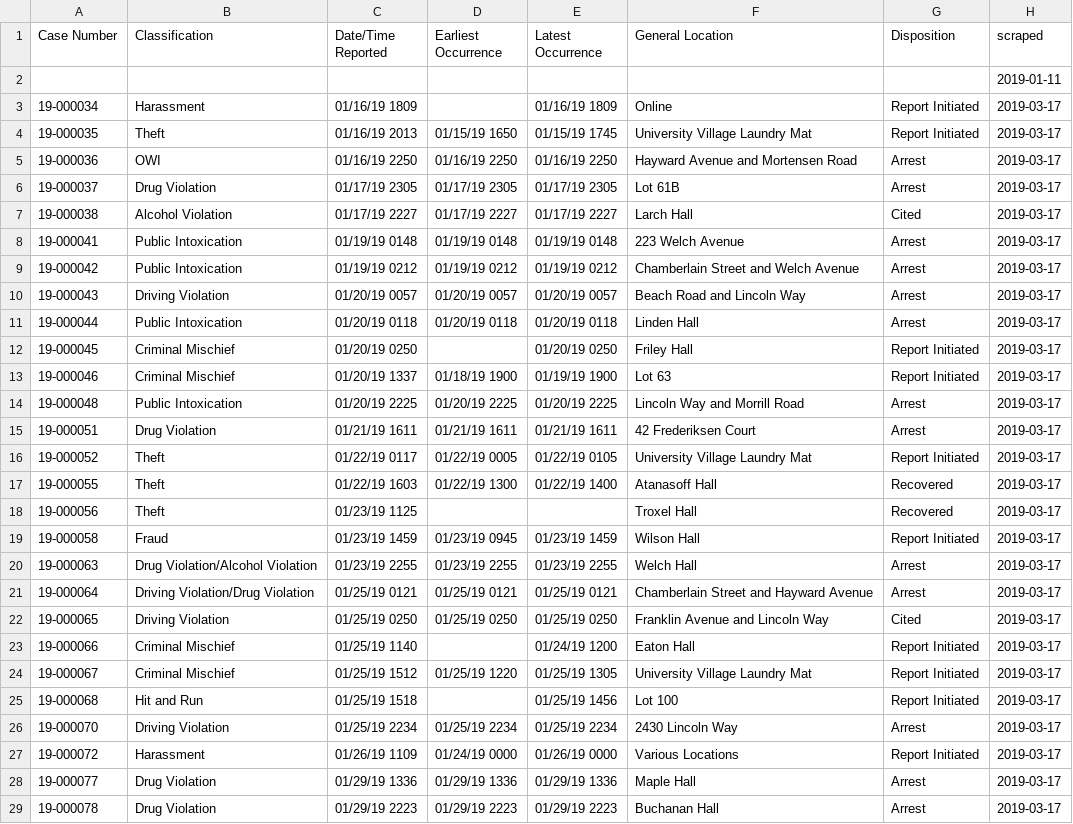
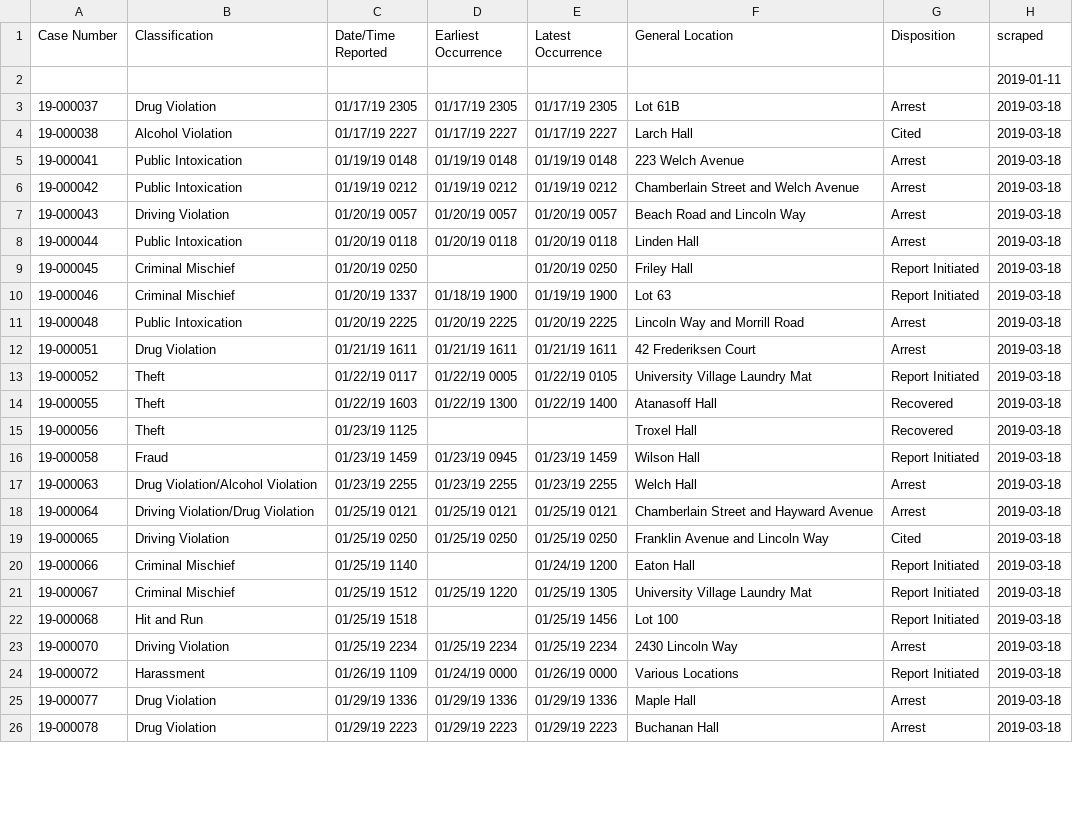
Before and after one commit to srvanderplas/ISU_Crime_Data, a CSV file: isu_crime_data.csv, drawn as a sheet; only a part is shown; the diff covers the shown part only.

Commit message:
Automatic Update

```diff
--- a/isu_crime_data.csv
+++ b/isu_crime_data.csv
@@ -2,28 +2,25 @@ Case Number,Classification,Date/Time Reported,Earliest Occurrence,Latest Occurre
 ,,,,,,,2019-01-11
-19-000034,Harassment,01/16/19 1809,,01/16/19 1809,Online,Report Initiated,2019-03-17
-19-000035,Theft,01/16/19 2013,01/15/19 1650,01/15/19 1745,University Village Laundry Mat,Report Initiated,2019-03-17
-19-000036,OWI,01/16/19 2250,01/16/19 2250,01/16/19 2250,Hayward Avenue and Mortensen Road,Arrest,2019-03-17
-19-000037,Drug Violation,01/17/19 2305,01/17/19 2305,01/17/19 2305,Lot 61B,Arrest,2019-03-17
-19-000038,Alcohol Violation,01/17/19 2227,01/17/19 2227,01/17/19 2227,Larch Hall,Cited,2019-03-17
-19-000041,Public Intoxication,01/19/19 0148,01/19/19 0148,01/19/19 0148,223 Welch Avenue,Arrest,2019-03-17
-19-000042,Public Intoxication,01/19/19 0212,01/19/19 0212,01/19/19 0212,Chamberlain Street and Welch Avenue,Arrest,2019-03-17
-19-000043,Driving Violation,01/20/19 0057,01/20/19 0057,01/20/19 0057,Beach Road and Lincoln Way,Arrest,2019-03-17
-19-000044,Public Intoxication,01/20/19 0118,01/20/19 0118,01/20/19 0118,Linden Hall,Arrest,2019-03-17
-19-000045,Criminal Mischief,01/20/19 0250,,01/20/19 0250,Friley Hall,Report Initiated,2019-03-17
-19-000046,Criminal Mischief,01/20/19 1337,01/18/19 1900,01/19/19 1900,Lot 63,Report Initiated,2019-03-17
-19-000048,Public Intoxication,01/20/19 2225,01/20/19 2225,01/20/19 2225,Lincoln Way and Morrill Road,Arrest,2019-03-17
-19-000051,Drug Violation,01/21/19 1611,01/21/19 1611,01/21/19 1611,42 Frederiksen Court,Arrest,2019-03-17
-19-000052,Theft,01/22/19 0117,01/22/19 0005,01/22/19 0105,University Village Laundry Mat,Report Initiated,2019-03-17
-19-000055,Theft,01/22/19 1603,01/22/19 1300,01/22/19 1400,Atanasoff Hall,Recovered,2019-03-17
-19-000056,Theft,01/23/19 1125,,,Troxel Hall,Recovered,2019-03-17
-19-000058,Fraud,01/23/19 1459,01/23/19 0945,01/23/19 1459,Wilson Hall,Report Initiated,2019-03-17
-19-000063,Drug Violation/Alcohol Violation,01/23/19 2255,01/23/19 2255,01/23/19 2255,Welch Hall,Arrest,2019-03-17
-19-000064,Driving Violation/Drug Violation,01/25/19 0121,01/25/19 0121,01/25/19 0121,Chamberlain Street and Hayward Avenue,Arrest,2019-03-17
-19-000065,Driving Violation,01/25/19 0250,01/25/19 0250,01/25/19 0250,Franklin Avenue and Lincoln Way,Cited,2019-03-17
-19-000066,Criminal Mischief,01/25/19 1140,,01/24/19 1200,Eaton Hall,Report Initiated,2019-03-17
-19-000067,Criminal Mischief,01/25/19 1512,01/25/19 1220,01/25/19 1305,University Village Laundry Mat,Report Initiated,2019-03-17
-19-000068,Hit and Run,01/25/19 1518,,01/25/19 1456,Lot 100,Report Initiated,2019-03-17
-19-000070,Driving Violation,01/25/19 2234,01/25/19 2234,01/25/19 2234,2430 Lincoln Way,Arrest,2019-03-17
-19-000072,Harassment,01/26/19 1109,01/24/19 0000,01/26/19 0000,Various Locations,Report Initiated,2019-03-17
-19-000077,Drug Violation,01/29/19 1336,01/29/19 1336,01/29/19 1336,Maple Hall,Arrest,2019-03-17
-19-000078,Drug Violation,01/29/19 2223,01/29/19 2223,01/29/19 2223,Buchanan Hall,Arrest,2019-03-17
+19-000037,Drug Violation,01/17/19 2305,01/17/19 2305,01/17/19 2305,Lot 61B,Arrest,2019-03-18
+19-000038,Alcohol Violation,01/17/19 2227,01/17/19 2227,01/17/19 2227,Larch Hall,Cited,2019-03-18
+19-000041,Public Intoxication,01/19/19 0148,01/19/19 0148,01/19/19 0148,223 Welch Avenue,Arrest,2019-03-18
+19-000042,Public Intoxication,01/19/19 0212,01/19/19 0212,01/19/19 0212,Chamberlain Street and Welch Avenue,Arrest,2019-03-18
+19-000043,Driving Violation,01/20/19 0057,01/20/19 0057,01/20/19 0057,Beach Road and Lincoln Way,Arrest,2019-03-18
+19-000044,Public Intoxication,01/20/19 0118,01/20/19 0118,01/20/19 0118,Linden Hall,Arrest,2019-03-18
+19-000045,Criminal Mischief,01/20/19 0250,,01/20/19 0250,Friley Hall,Report Initiated,2019-03-18
+19-000046,Criminal Mischief,01/20/19 1337,01/18/19 1900,01/19/19 1900,Lot 63,Report Initiated,2019-03-18
+19-000048,Public Intoxication,01/20/19 2225,01/20/19 2225,01/20/19 2225,Lincoln Way and Morrill Road,Arrest,2019-03-18
+19-000051,Drug Violation,01/21/19 1611,01/21/19 1611,01/21/19 1611,42 Frederiksen Court,Arrest,2019-03-18
+19-000052,Theft,01/22/19 0117,01/22/19 0005,01/22/19 0105,University Village Laundry Mat,Report Initiated,2019-03-18
+19-000055,Theft,01/22/19 1603,01/22/19 1300,01/22/19 1400,Atanasoff Hall,Recovered,2019-03-18
+19-000056,Theft,01/23/19 1125,,,Troxel Hall,Recovered,2019-03-18
+19-000058,Fraud,01/23/19 1459,01/23/19 0945,01/23/19 1459,Wilson Hall,Report Initiated,2019-03-18
+19-000063,Drug Violation/Alcohol Violation,01/23/19 2255,01/23/19 2255,01/23/19 2255,Welch Hall,Arrest,2019-03-18
+19-000064,Driving Violation/Drug Violation,01/25/19 0121,01/25/19 0121,01/25/19 0121,Chamberlain Street and Hayward Avenue,Arrest,2019-03-18
+19-000065,Driving Violation,01/25/19 0250,01/25/19 0250,01/25/19 0250,Franklin Avenue and Lincoln Way,Cited,2019-03-18
+19-000066,Criminal Mischief,01/25/19 1140,,01/24/19 1200,Eaton Hall,Report Initiated,2019-03-18
+19-000067,Criminal Mischief,01/25/19 1512,01/25/19 1220,01/25/19 1305,University Village Laundry Mat,Report Initiated,2019-03-18
+19-000068,Hit and Run,01/25/19 1518,,01/25/19 1456,Lot 100,Report Initiated,2019-03-18
+19-000070,Driving Violation,01/25/19 2234,01/25/19 2234,01/25/19 2234,2430 Lincoln Way,Arrest,2019-03-18
+19-000072,Harassment,01/26/19 1109,01/24/19 0000,01/26/19 0000,Various Locations,Report Initiated,2019-03-18
+19-000077,Drug Violation,01/29/19 1336,01/29/19 1336,01/29/19 1336,Maple Hall,Arrest,2019-03-18
+19-000078,Drug Violation,01/29/19 2223,01/29/19 2223,01/29/19 2223,Buchanan Hall,Arrest,2019-03-18
```
Also changed, not shown: 119 edited cells elsewhere in this file.
